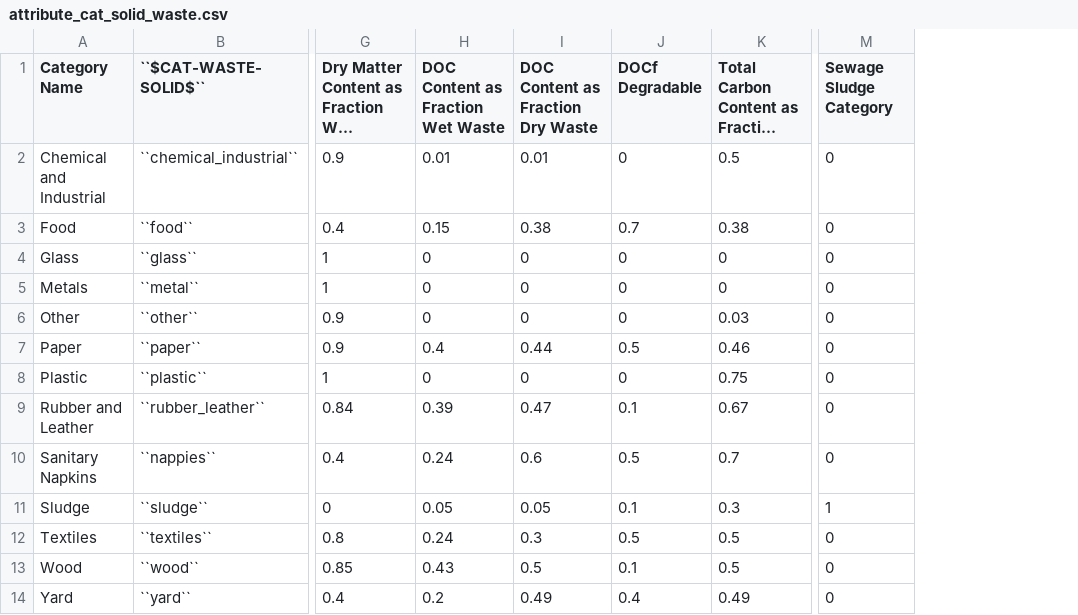
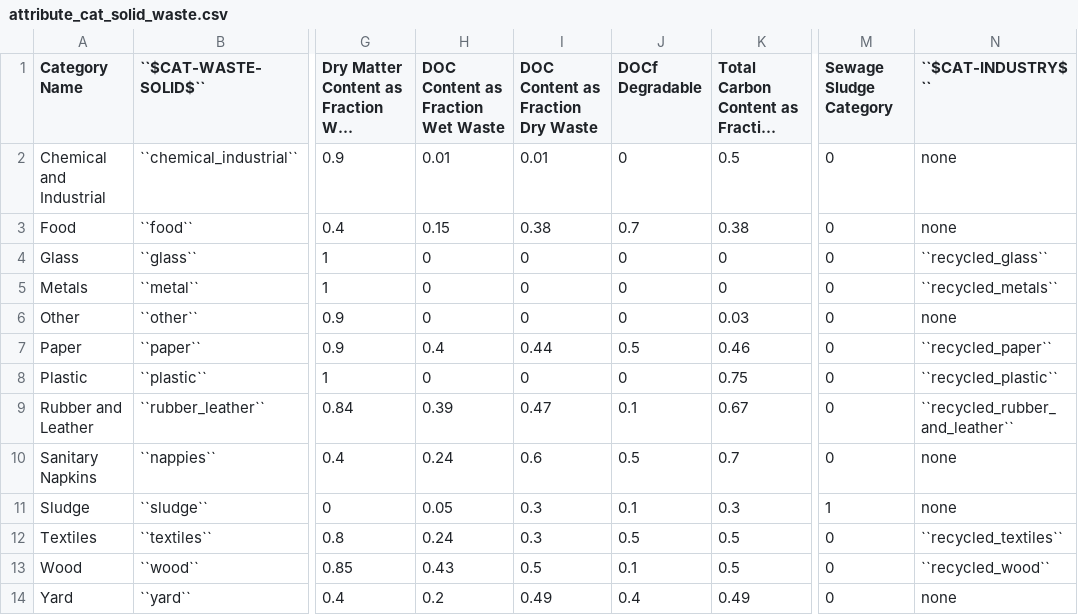
Before and after one commit to jarojasag/lac_decarbonization, a CSV file: docs/source/csvs/attribute_cat_solid_waste.csv, drawn as a sheet; only a part is shown, gaps mark what is left out; long unchanged cells end in …; the diff names each change by its address in the sheet, - before the commit and + after, or states it on an @@ line.

```diff
--- a/docs/source/csvs/attribute_cat_solid_waste.csv
+++ b/docs/source/csvs/attribute_cat_solid_waste.csv
+column N (``$CAT-INDUSTRY$``), rows 2-14: none | none | ``recycled_glass`` | ``recycled_metals`` | none | ``recycled_paper`` | ``recycled_plastic`` | ``recycled_rubber_and_leather`` | none | none | ``recycled_textiles`` | ``recycled_wood`` | none
-I11: 0.05
+I11: 0.3
```
Also changed, not shown: docs/source/csvs/attribute_cat_industry.csv, docs/source/csvs/attribute_gas.csv, 22 other files.
